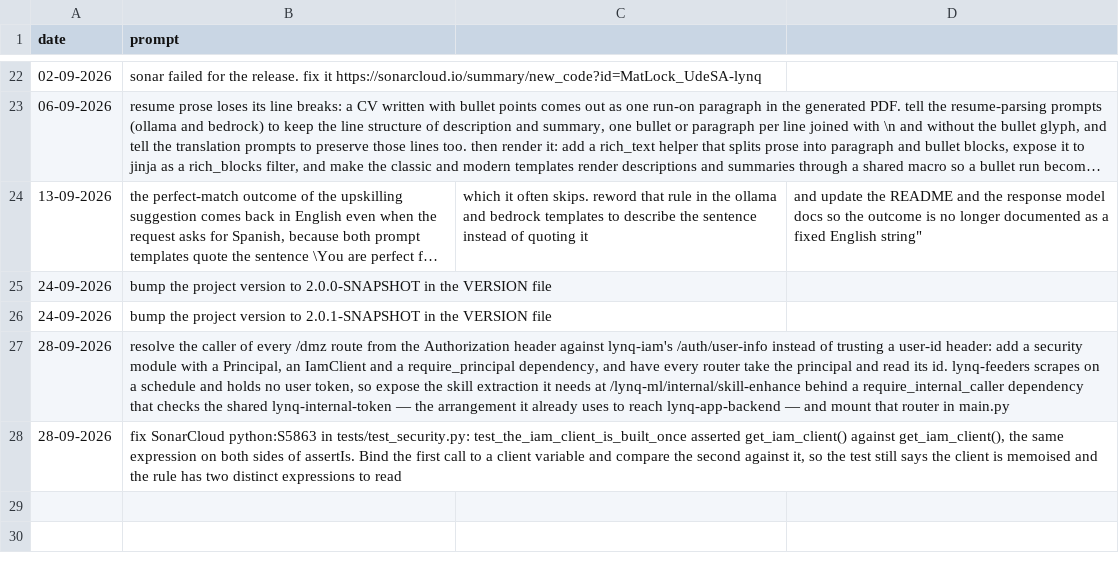
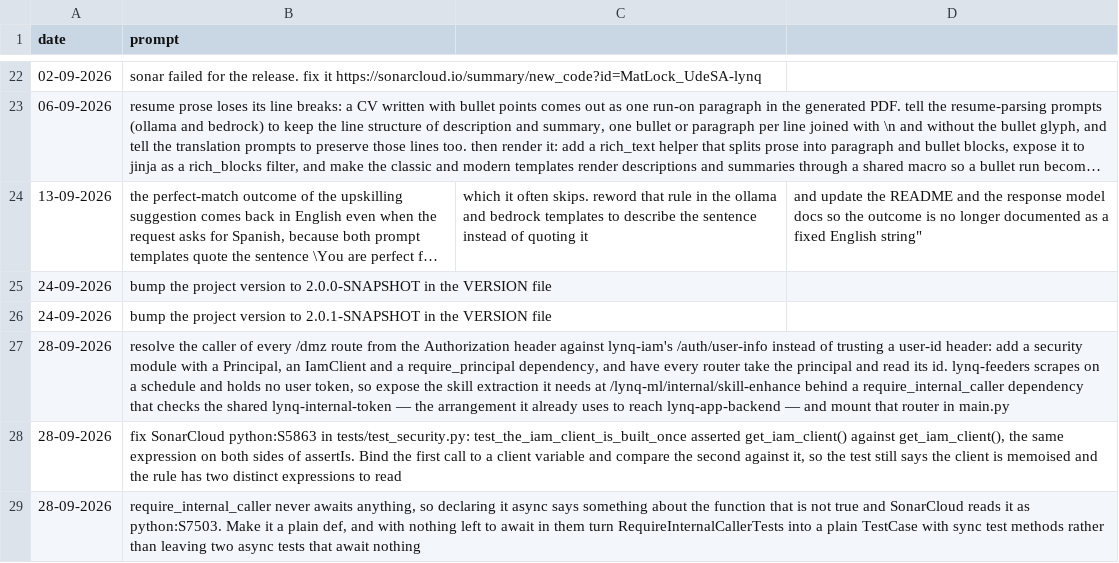
Before and after one commit to MatLock/UdeSA-lynq, a CSV file: lynq-ml/prompt-documentation/prompts.csv, drawn as a sheet; only a part is shown, gaps mark what is left out; long unchanged cells end in …; the diff names each change by its address in the sheet, - before the commit and + after, or states it on an @@ line.

Commit message:
[sonar]: an async dependency that never awaits is a plain function

```diff
--- a/lynq-ml/prompt-documentation/prompts.csv
+++ b/lynq-ml/prompt-documentation/prompts.csv
+row 29: 28-09-2026 | require_internal_caller never awaits anything, so declaring it async says something about the function that is not true and SonarCloud reads it as python:S7503. Make it a plain def, and with nothing left to await in them turn RequireInternalCallerTests into a plain TestCase with sync test methods rather than leaving two async tests that await nothing
```
Also changed, not shown: lynq-agent/prompt-documentation/prompts.csv, 3 other files.
